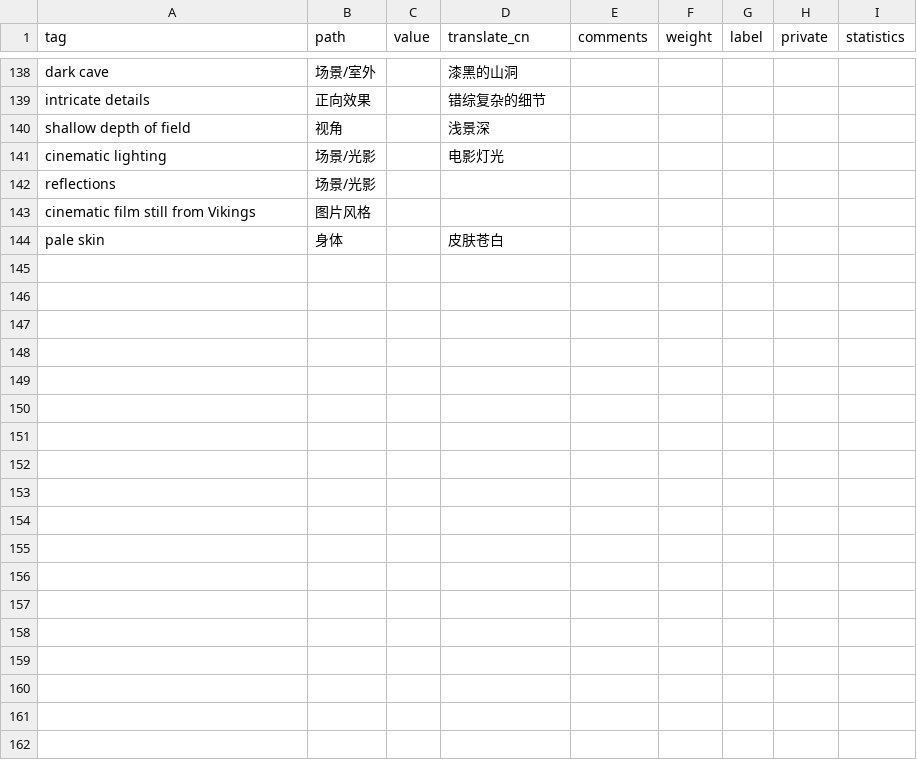
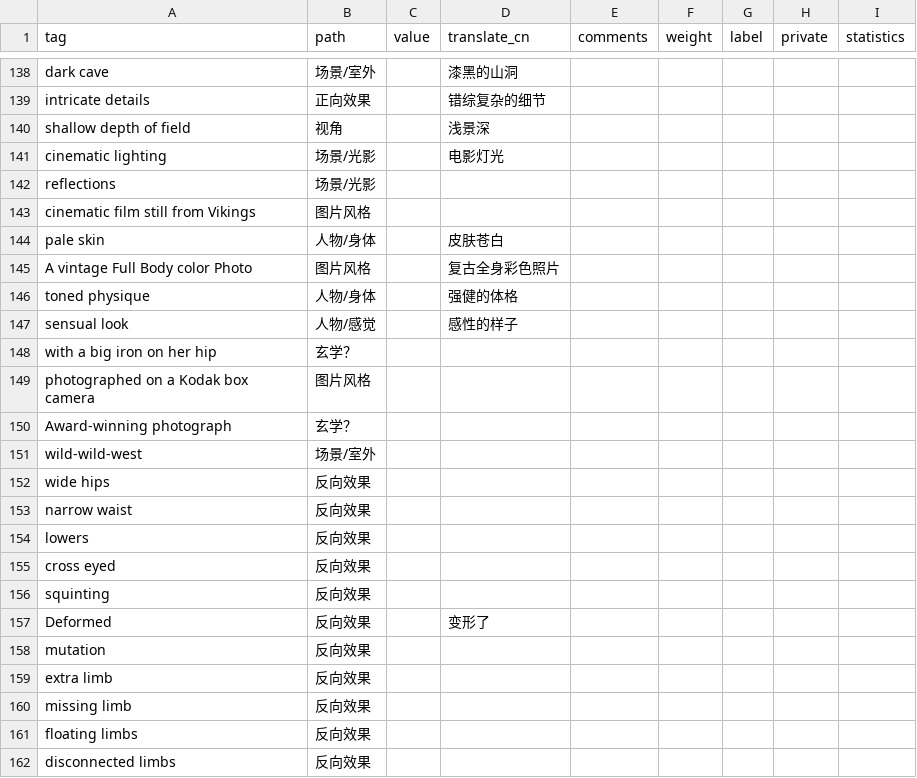
Before and after one commit to SleepySoft/StableDiffusionTagsManager, a CSV file: public.csv, drawn as a sheet; only a part is shown, gaps mark what is left out; the diff covers the shown part only.

```diff
--- a/public.csv
+++ b/public.csv
@@ -143,2 +143,20 @@ reflections,场景/光影,,,,,,,
 cinematic film still from Vikings,图片风格,,,,,,,
-pale skin,身体,,皮肤苍白,,,,,
+pale skin,人物/身体,,皮肤苍白,,,,,
+A vintage Full Body color Photo,图片风格,,复古全身彩色照片,,,,,
+toned physique,人物/身体,,强健的体格,,,,,
+sensual look,人物/感觉,,感性的样子,,,,,
+with a big iron on her hip,玄学？,,,,,,,
+photographed on a Kodak box camera,图片风格,,,,,,,
+Award-winning photograph,玄学？,,,,,,,
+wild-wild-west,场景/室外,,,,,,,
+wide hips,反向效果,,,,,,,
+narrow waist,反向效果,,,,,,,
+lowers,反向效果,,,,,,,
+cross eyed,反向效果,,,,,,,
+squinting,反向效果,,,,,,,
+Deformed,反向效果,,变形了,,,,,
+mutation,反向效果,,,,,,,
+extra limb,反向效果,,,,,,,
+missing limb,反向效果,,,,,,,
+floating limbs,反向效果,,,,,,,
+disconnected limbs,反向效果,,,,,,,
```
Also changed, not shown: 58 added rows and 19 edited cells elsewhere in this file, 1 other file.
